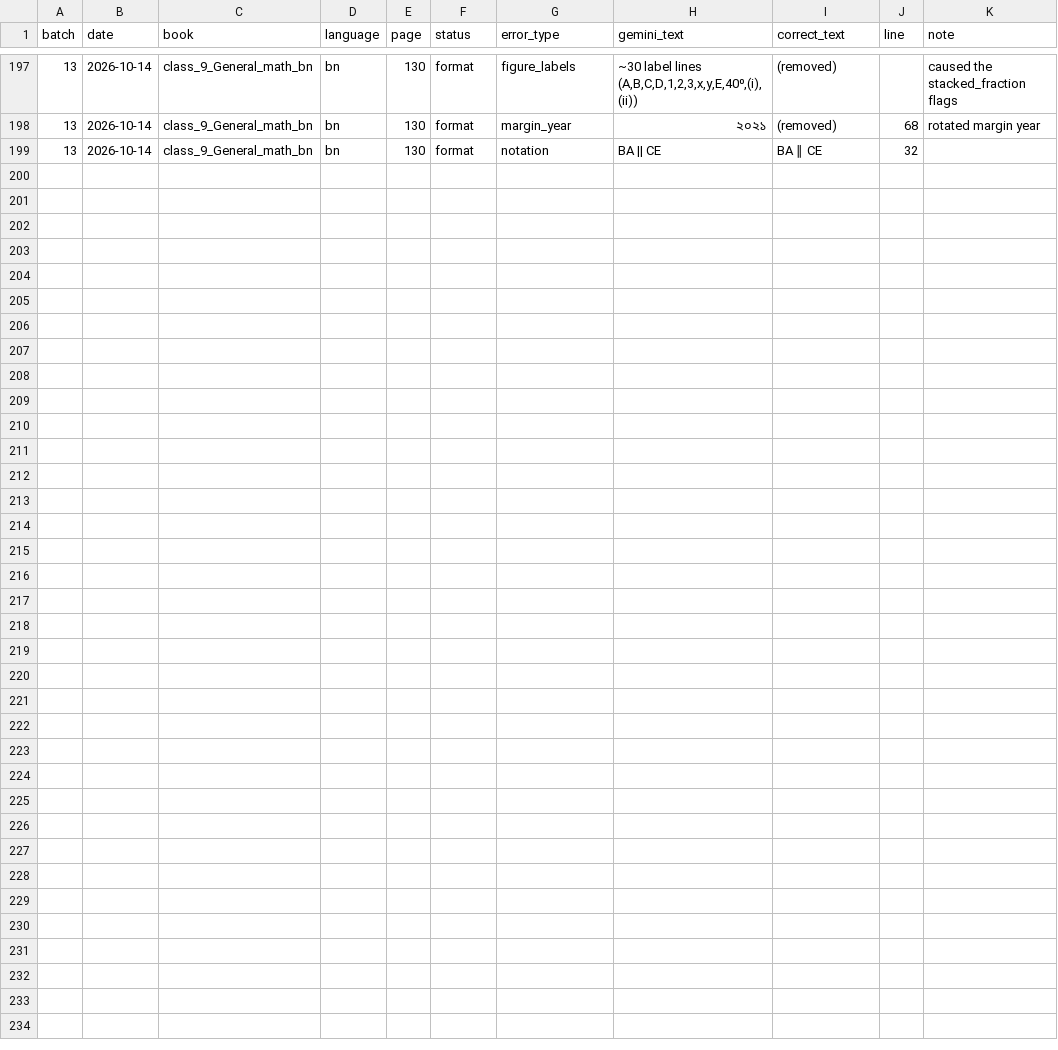
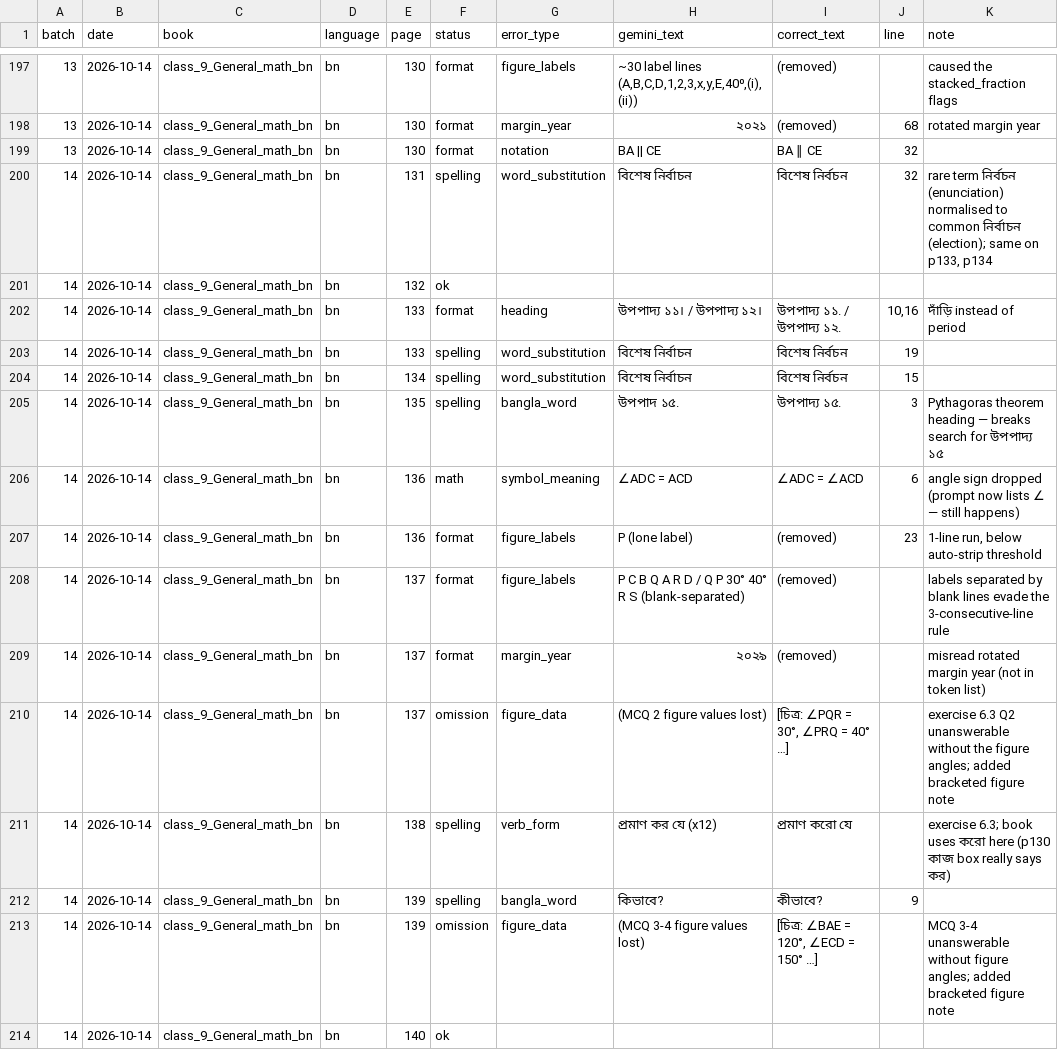
Before and after one commit to hasanpeal545-ai/mathai-bangladesh, a CSV file: paper/check/ERRORS_LOG.csv, drawn as a sheet; only a part is shown, gaps mark what is left out; the diff names each change by its address in the sheet, - before the commit and + after, or states it on an @@ line.

```diff
--- a/paper/check/ERRORS_LOG.csv
+++ b/paper/check/ERRORS_LOG.csv
+row 200: 14 | 2026-10-14 | class_9_General_math_bn | bn | 131 | spelling | word_substitution | বিশেষ নির্বাচন | বিশেষ নির্বচন | 32 | rare term নির্বচন (enunciation) normalised to common নির্বাচন (election); same on p133, p134
+row 201: 14 | 2026-10-14 | class_9_General_math_bn | bn | 132 | ok
+row 202: 14 | 2026-10-14 | class_9_General_math_bn | bn | 133 | format | heading | উপপাদ্য ১১। / উপপাদ্য ১২। | উপপাদ্য ১১. / উপপাদ্য ১২. | 10,16 | দাঁড়ি instead of period
+row 203: 14 | 2026-10-14 | class_9_General_math_bn | bn | 133 | spelling | word_substitution | বিশেষ নির্বাচন | বিশেষ নির্বচন | 19
+row 204: 14 | 2026-10-14 | class_9_General_math_bn | bn | 134 | spelling | word_substitution | বিশেষ নির্বাচন | বিশেষ নির্বচন | 15
+row 205: 14 | 2026-10-14 | class_9_General_math_bn | bn | 135 | spelling | bangla_word | উপপাদ ১৫. | উপপাদ্য ১৫. | 3 | Pythagoras theorem heading — breaks search for উপপাদ্য ১৫
+row 206: 14 | 2026-10-14 | class_9_General_math_bn | bn | 136 | math | symbol_meaning | ∠ADC = ACD | ∠ADC = ∠ACD | 6 | angle sign dropped (prompt now lists ∠ — still happens)
+row 207: 14 | 2026-10-14 | class_9_General_math_bn | bn | 136 | format | figure_labels | P (lone label) | (removed) | 23 | 1-line run, below auto-strip threshold
+row 208: 14 | 2026-10-14 | class_9_General_math_bn | bn | 137 | format | figure_labels | P C B Q A R D / Q P 30° 40° R S (blank-separated) | (removed) |  | labels separated by blank lines evade the 3-consecutive-line rule
+row 209: 14 | 2026-10-14 | class_9_General_math_bn | bn | 137 | format | margin_year | ২০২৯ | (removed) |  | misread rotated margin year (not in token list)
+row 210: 14 | 2026-10-14 | class_9_General_math_bn | bn | 137 | omission | figure_data | (MCQ 2 figure values lost) | [চিত্র: ∠PQR = 30°, ∠PRQ = 40° …] |  | exercise 6.3 Q2 unanswerable without the figure angles; added bracketed figure note
+row 211: 14 | 2026-10-14 | class_9_General_math_bn | bn | 138 | spelling | verb_form | প্রমাণ কর যে (x12) | প্রমাণ করো যে |  | exercise 6.3; book uses করো here (p130 কাজ box really says কর)
+row 212: 14 | 2026-10-14 | class_9_General_math_bn | bn | 139 | spelling | bangla_word | কিভাবে? | কীভাবে? | 9
+row 213: 14 | 2026-10-14 | class_9_General_math_bn | bn | 139 | omission | figure_data | (MCQ 3-4 figure values lost) | [চিত্র: ∠BAE = 120°, ∠ECD = 150° …] |  | MCQ 3-4 unanswerable without figure angles; added bracketed figure note
+row 214: 14 | 2026-10-14 | class_9_General_math_bn | bn | 140 | ok
```
Also changed, not shown: paper/check/HUMAN_AUDIT.csv, paper/check/PAGES_CHECKED.csv, 17 other files.
